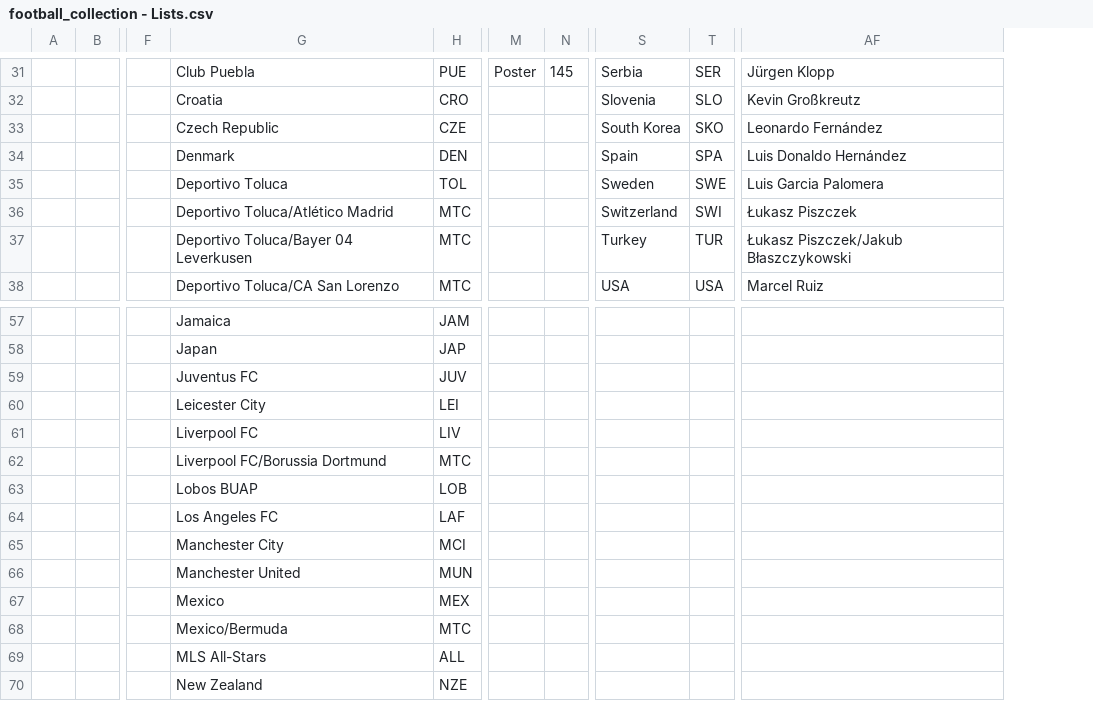
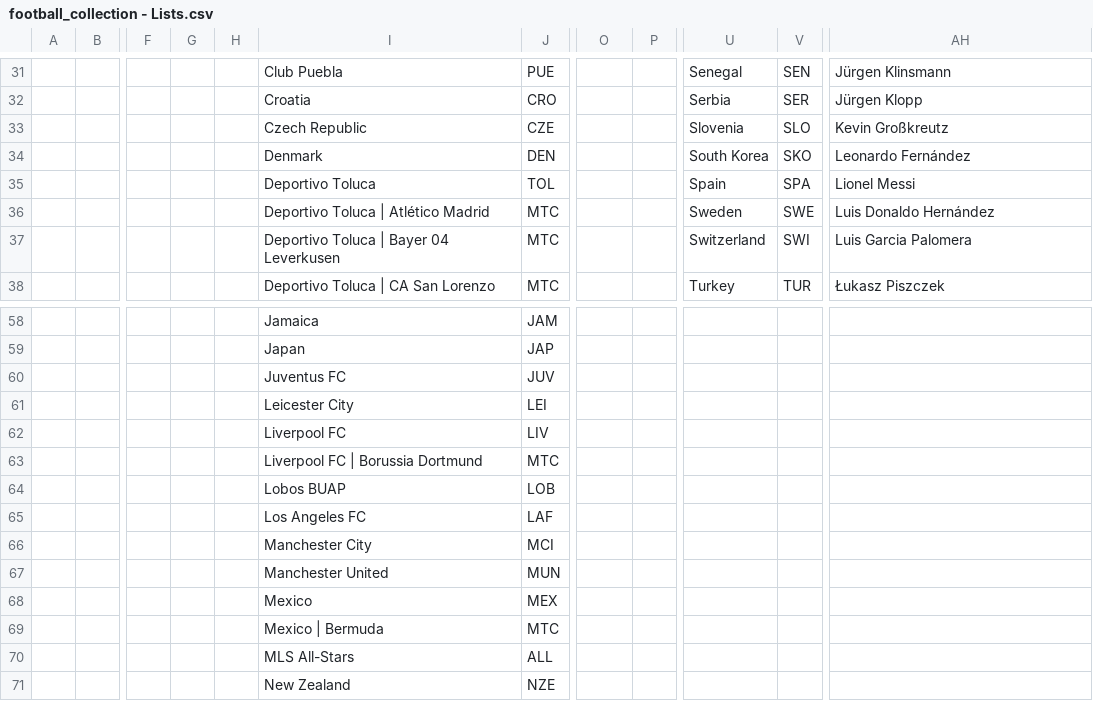
Before and after one commit to Everardo-shain/collections, a CSV file: src/data/csv_files/football_collection - Lists.csv, drawn as a sheet; only a part is shown, gaps mark what is left out; addresses are those after the commit; the diff covers the shown part only; the diff names each change by its address in the sheet, - before the commit and + after, or states it on an @@ line.

```diff
--- a/src/data/csv_files/football_collection - Lists.csv
+++ b/src/data/csv_files/football_collection - Lists.csv
+column G, empty
+column H, empty
-O31: Poster
+O31: (empty)
-P31: 145
+P31: (empty)
-U31: Serbia
+U31: Senegal
-V31: SER
+V31: SEN
-AH31: Jürgen Klopp
+AH31: Jürgen Klinsmann
-U32: Slovenia
+U32: Serbia
-V32: SLO
+V32: SER
-AH32: Kevin Großkreutz
+AH32: Jürgen Klopp
-U33: South Korea
+U33: Slovenia
-V33: SKO
+V33: SLO
-AH33: Leonardo Fernández
+AH33: Kevin Großkreutz
-U34: Spain
+U34: South Korea
-V34: SPA
+V34: SKO
-AH34: Luis Donaldo Hernández
+AH34: Leonardo Fernández
-U35: Sweden
+U35: Spain
-V35: SWE
+V35: SPA
-AH35: Luis Garcia Palomera
+AH35: Lionel Messi
-I36: Deportivo Toluca/Atlético Madrid
+I36: Deportivo Toluca | Atlético Madrid
-U36: Switzerland
+U36: Sweden
-V36: SWI
+V36: SWE
-AH36: Łukasz Piszczek
+AH36: Luis Donaldo Hernández
-I37: Deportivo Toluca/Bayer 04 Leverkusen
+I37: Deportivo Toluca | Bayer 04 Leverkusen
-U37: Turkey
+U37: Switzerland
-V37: TUR
+V37: SWI
-AH37: Łukasz Piszczek/Jakub Błaszczykowski
+AH37: Luis Garcia Palomera
-I38: Deportivo Toluca/CA San Lorenzo
+I38: Deportivo Toluca | CA San Lorenzo
-U38: USA
+U38: Turkey
-V38: USA
+V38: TUR
-AH38: Marcel Ruiz
+AH38: Łukasz Piszczek
-I63: Liverpool FC/Borussia Dortmund
+I63: Liverpool FC | Borussia Dortmund
-I69: Mexico/Bermuda
+I69: Mexico | Bermuda
```
Also changed, not shown: 2 added rows and 151 edited cells elsewhere in this file, src/data/csv_files/football_collection - Collection.csv, 7 other files.
